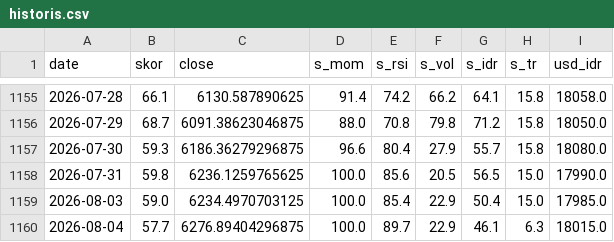
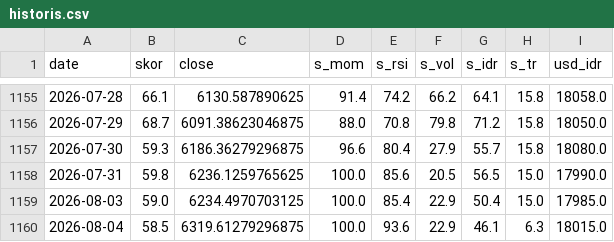
Before and after one commit to SecretivePloter/ihsg-fear-greed, a CSV file: data/historis.csv, drawn as a sheet; only a part is shown, gaps mark what is left out.

```diff
--- a/data/historis.csv
+++ b/data/historis.csv
@@ -1159,2 +1159,2 @@ date,skor,close,s_mom,s_rsi,s_vol,s_idr,s_tr,usd_idr
 2026-08-03,59.0,6234.4970703125,100.0,85.4,22.9,50.4,15.0,17985.0
-2026-08-04,57.7,6276.89404296875,100.0,89.7,22.9,46.1,6.3,18015.0
+2026-08-04,58.5,6319.61279296875,100.0,93.6,22.9,46.1,6.3,18015.0
```
